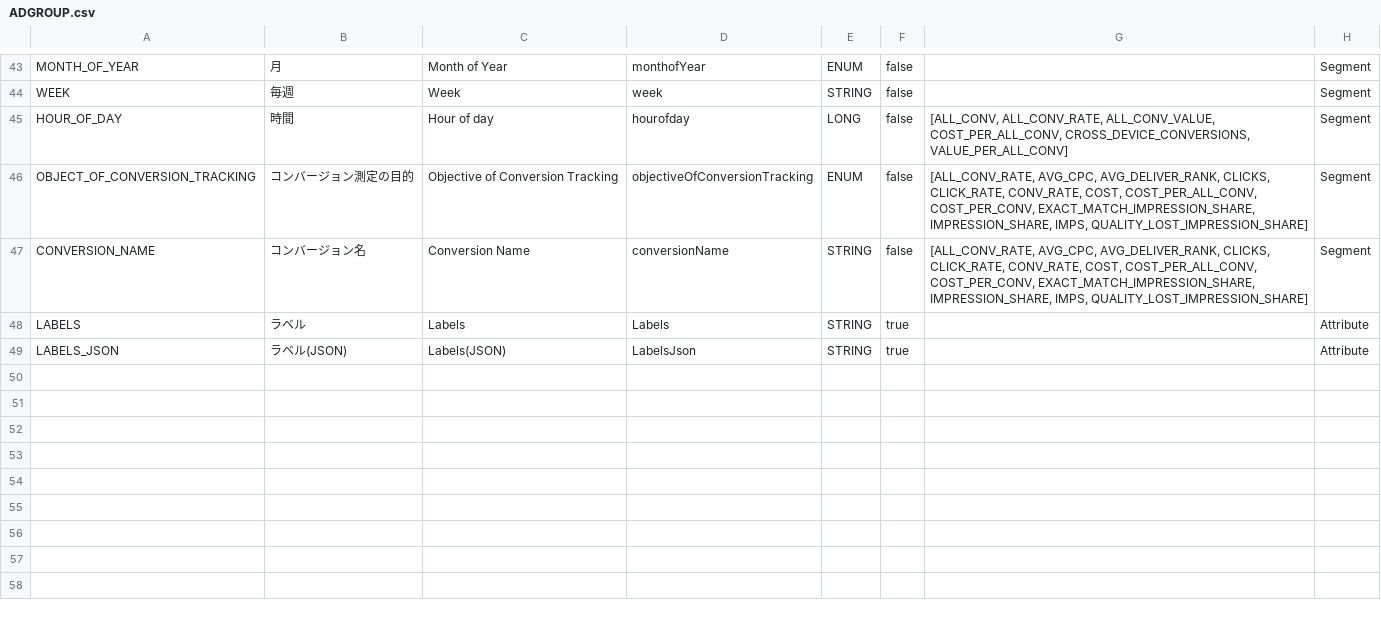
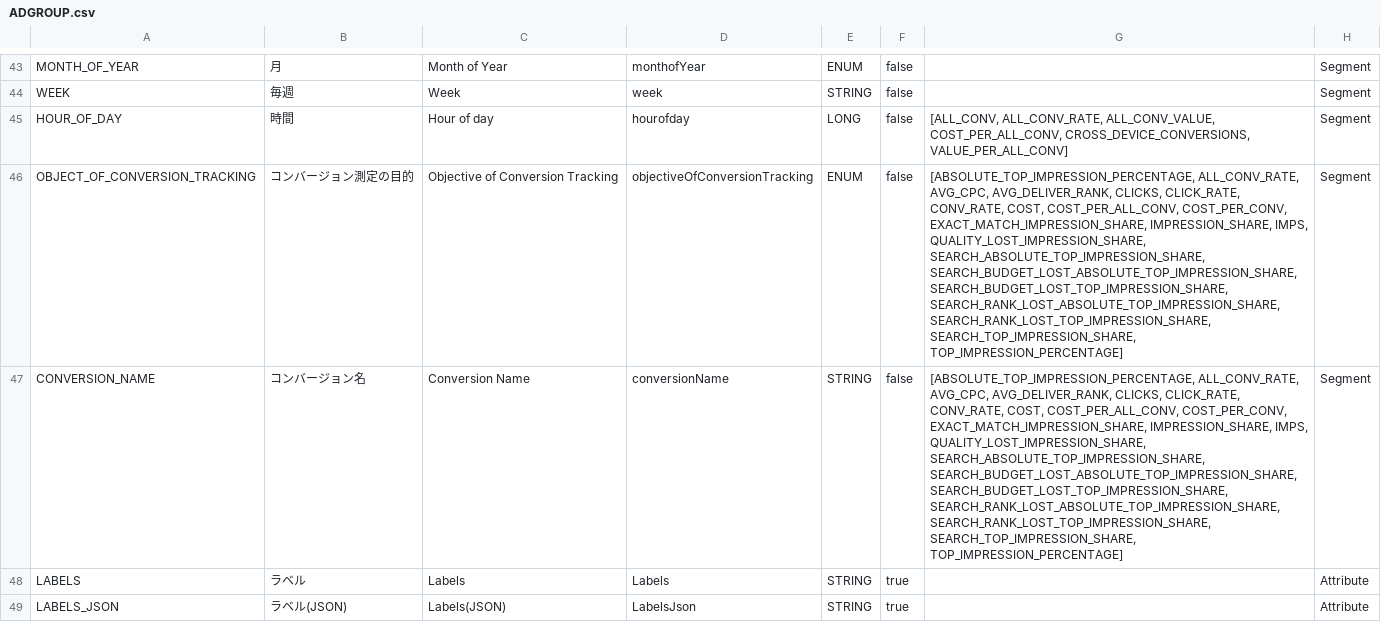
Before and after one commit to yahoojp-marketing/sponsored-search-api-documents, a CSV file: docs/en/api_reference/appendix/reports/ADGROUP.csv, drawn as a sheet; only a part is shown, gaps mark what is left out; the diff covers the shown part only; the diff names each change by its address in the sheet, - before the commit and + after, or states it on an @@ line.

```diff
--- a/docs/en/api_reference/appendix/reports/ADGROUP.csv
+++ b/docs/en/api_reference/appendix/reports/ADGROUP.csv
-G46:G47: [ALL_CONV_RATE, AVG_CPC, AVG_DELIVER_RANK, CLICKS, CLICK_RATE, CONV_RATE, COST, COST_PER_ALL_CONV, COST_PER_CONV, EXACT_MATCH_IMPRESSION_SHARE, IMPRESSION_SHARE, IMPS, QUALITY_LOST_IMPRESSION_SHARE]
+G46:G47: [ABSOLUTE_TOP_IMPRESSION_PERCENTAGE, ALL_CONV_RATE, AVG_CPC, AVG_DELIVER_RANK, CLICKS, CLICK_RATE, CONV_RATE, COST, COST_PER_ALL_CONV, COST_PER_CONV, EXACT_MATCH_IMPRESSION_SHARE, IMPRESSION_SHARE, IMPS, QUALITY_LOST_IMPRESSION_SHARE, SEARCH_ABSOLUTE_TOP_IMPRESSION_SHARE, SEARCH_BUDGET_LOST_ABSOLUTE_TOP_IMPRESSION_SHARE, SEARCH_BUDGET_LOST_TOP_IMPRESSION_SHARE, SEARCH_RANK_LOST_ABSOLUTE_TOP_IMPRESSION_SHARE, SEARCH_RANK_LOST_TOP_IMPRESSION_SHARE, SEARCH_TOP_IMPRESSION_SHARE, TOP_IMPRESSION_PERCENTAGE]
```
Also changed, not shown: 8 added rows and 1 edited cell elsewhere in this file, docs/en/api_reference/appendix/reports/CAMPAIGN.csv, docs/en/api_reference/appendix/reports/KEYWORDS.csv, 9 other files.
